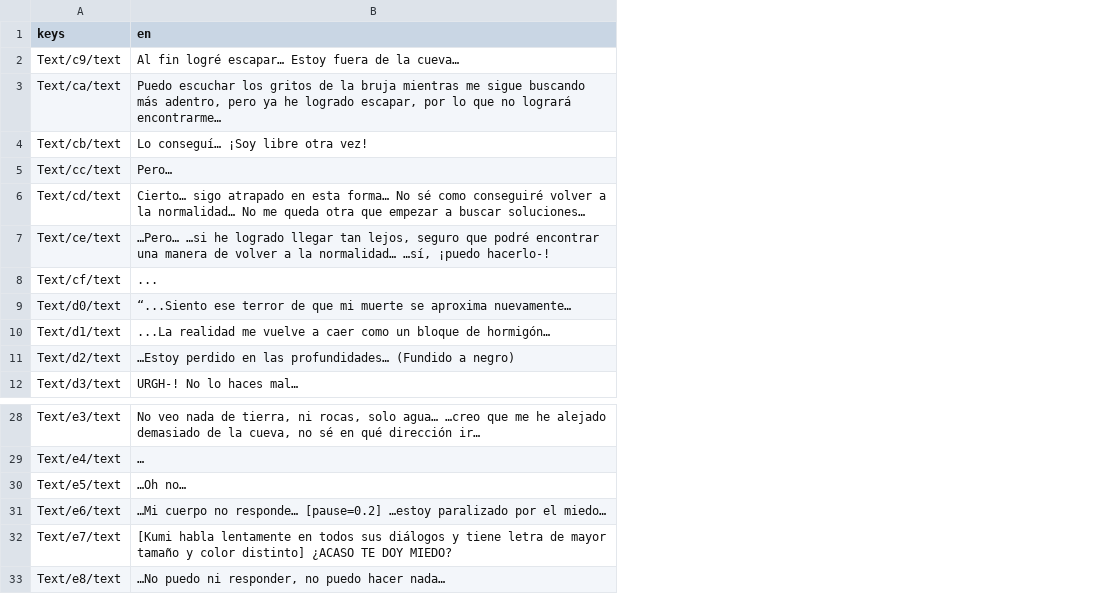
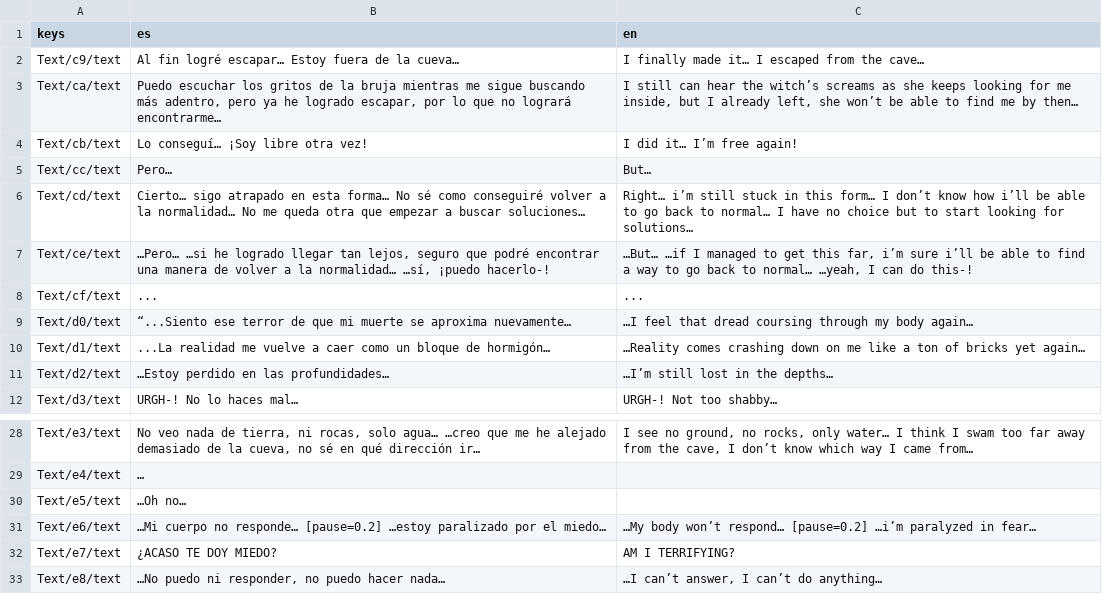
Before and after one commit to IES-Rafael-Alberti/gameoff2025-Mashroom, a CSV file: curse-of-the-waves/DialogicAssets/translations/dialogic_3-cave_scene_translation.csv, drawn as a sheet; only a part is shown, gaps mark what is left out; the diff names each change by its address in the sheet, - before the commit and + after, or states it on an @@ line.

```diff
--- a/curse-of-the-waves/DialogicAssets/translations/dialogic_3-cave_scene_translation.csv
+++ b/curse-of-the-waves/DialogicAssets/translations/dialogic_3-cave_scene_translation.csv
+column C (en), rows 2-12: I finally made it… I escaped from the cave… | I still can hear the witch’s screams as she keeps looking for me inside, but I already left, she won’t be able to find me by then… | I did it… I’m free again! | But… | Right… i’m still stuck in this form… I don’t know how i’ll be able to go back to normal… I have no choice but to start looking for solutions… | …But… …if I managed to get this far, i’m sure i’ll be able to find a way to go back to normal… …yeah, I can do this-! | ... | …I feel that dread coursing through my body again… | …Reality comes crashing down on me like a ton of bricks yet again… | …I’m still lost in the depths… | URGH-! Not too shabby…; rows 28-33: I see no ground, no rocks, only water… I think I swam too far away from the cave, I don’t know which way I came from… |  |  | …My body won’t respond… [pause=0.2] …i’m paralyzed in fear… | AM I TERRIFYING? | …I can’t answer, I can’t do anything…
-B1: en
+B1: es
-B11 (es): …Estoy perdido en las profundidades… (Fundido a negro)
+B11 (es): …Estoy perdido en las profundidades…
-B32 (es): [Kumi habla lentamente en todos sus diálogos y tiene letra de mayor tamaño y color distinto] ¿ACASO TE…
+B32 (es): ¿ACASO TE…
```
Also changed, not shown: curse-of-the-waves/DialogicAssets/translations/dialogic_1-prologue_translation.csv, curse-of-the-waves/DialogicAssets/translations/dialogic_character_translations.csv, 6 other files.
